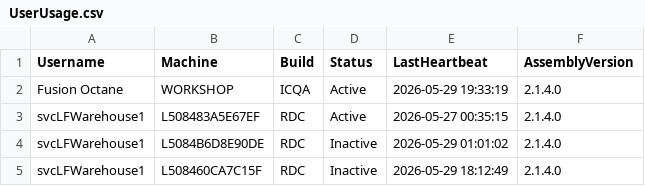
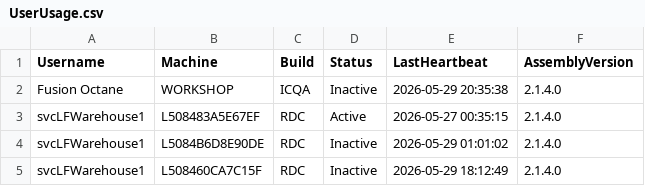
Before and after one commit to ixservices-bit/ixservices.github.io, a CSV file: data/UserUsage.csv, drawn as a sheet; only a part is shown.

```diff
--- a/data/UserUsage.csv
+++ b/data/UserUsage.csv
@@ -1,3 +1,3 @@
 Username,Machine,Build,Status,LastHeartbeat,AssemblyVersion
-Fusion Octane,WORKSHOP,ICQA,Active,2026-05-29 19:33:19,2.1.4.0
+Fusion Octane,WORKSHOP,ICQA,Inactive,2026-05-29 20:35:38,2.1.4.0
 svcLFWarehouse1,L508483A5E67EF,RDC,Active,2026-05-27 00:35:15,2.1.4.0
```
Also changed, not shown: data/FeatureUsage.csv, 1 other file.
